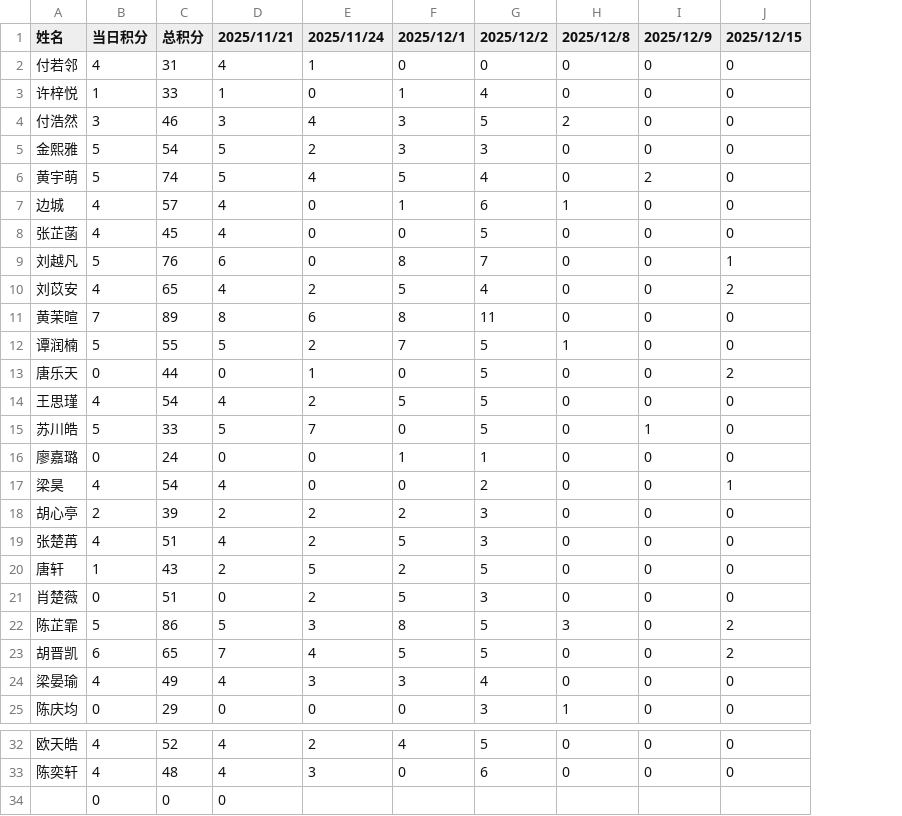
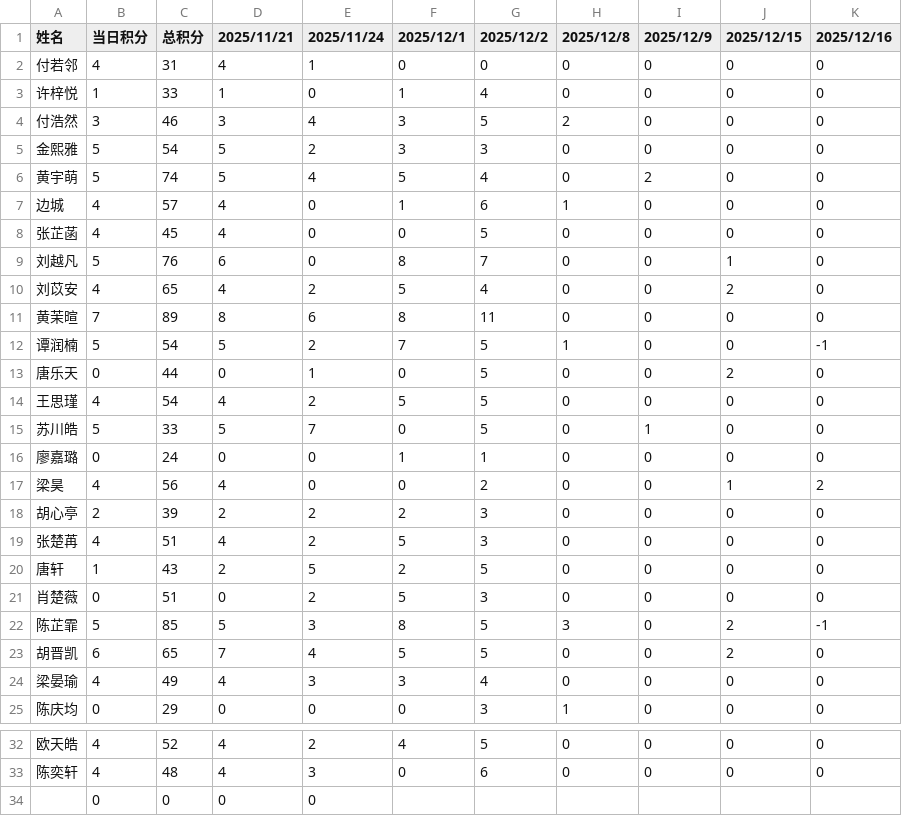
Before and after one commit to Hong-JL/jifenbang, a CSV file: 积分数据.csv, drawn as a sheet; only a part is shown, gaps mark what is left out; the diff names each change by its address in the sheet, - before the commit and + after, or states it on an @@ line.

Commit message:
更新积分数据 2025/12/16

```diff
--- a/积分数据.csv
+++ b/积分数据.csv
+column K (2025/12/16), rows 2-25: 0 | 0 | 0 | 0 | 0 | 0 | 0 | 0 | 0 | 0 | -1 | 0 | 0 | 0 | 0 | 2 | 0 | 0 | 0 | 0 | -1 | 0 | 0 | 0; rows 32-33: 0 | 0
-C12 (总积分): 55
+C12 (总积分): 54
-C17 (总积分): 54
+C17 (总积分): 56
-C22 (总积分): 86
+C22 (总积分): 85
-E34 (2025/11/24): (empty)
+E34 (2025/11/24): 0
```
